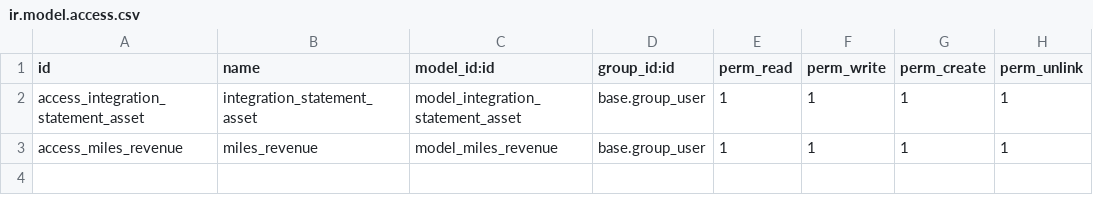
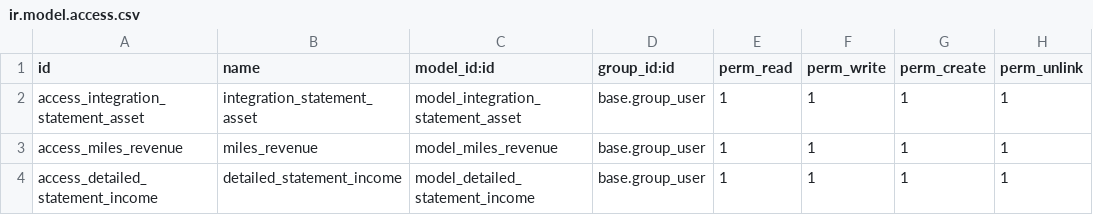
Before and after one commit to Mit-Mut/UNAM-TEST, a CSV file: jt_account_module_design/security/ir.model.access.csv, drawn as a sheet; the diff names each change by its address in the sheet, - before the commit and + after, or states it on an @@ line.

Commit message:
[ADD]Added code for Contablidad: 4, 5, 6, 10, 13, 15, 17, 18 Account mdoule : 3.1.5 Currency Purchase Request:4.2(PDF Format),11.2

```diff
--- a/jt_account_module_design/security/ir.model.access.csv
+++ b/jt_account_module_design/security/ir.model.access.csv
+row 4: access_detailed_statement_income | detailed_statement_income | model_detailed_statement_income | base.group_user | 1 | 1 | 1 | 1
```
Also changed, not shown: jt_currency_purchase_req/security/ir.model.access.csv, 28 other files.
